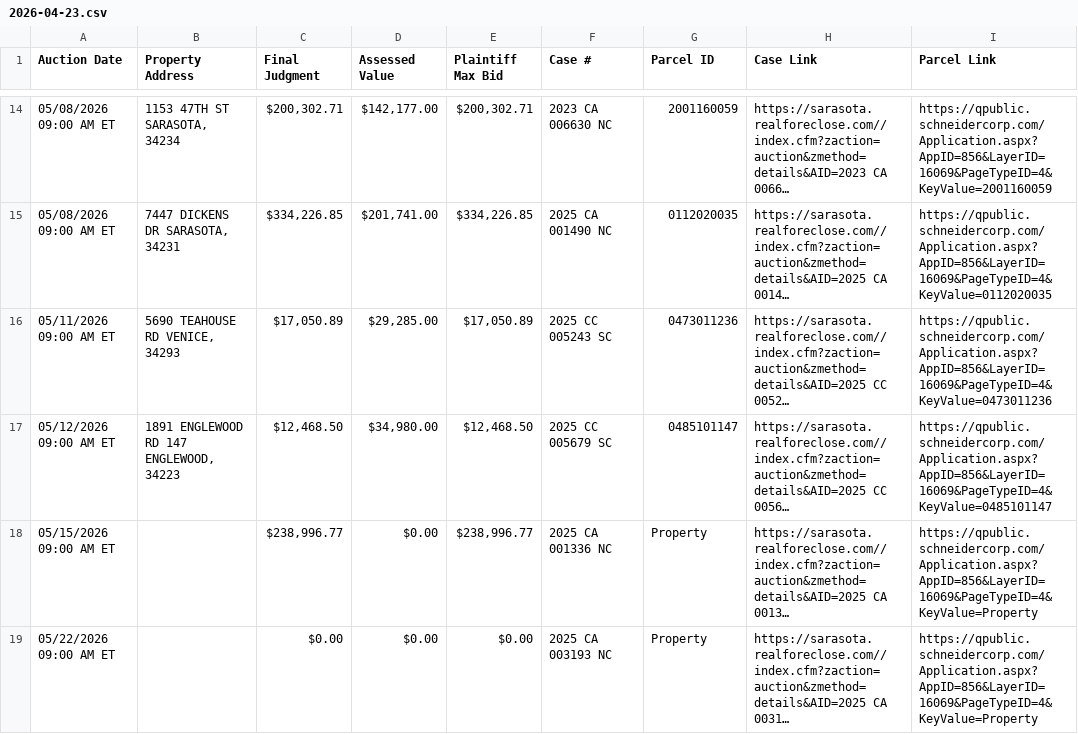
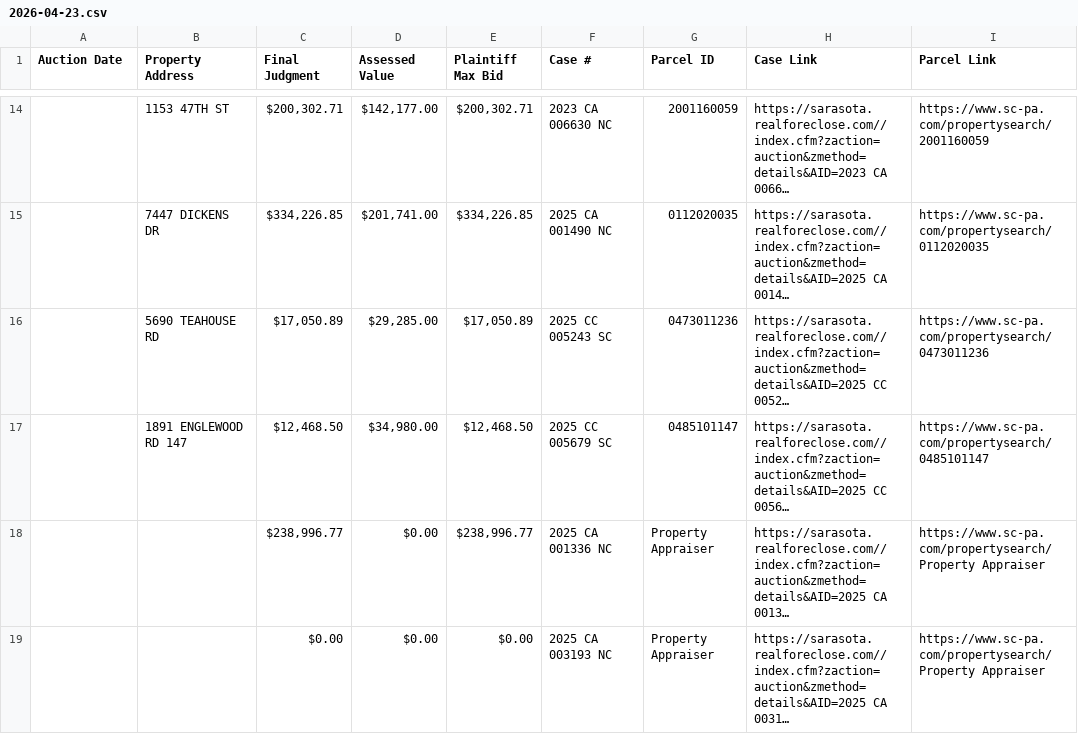
Before and after one commit to figlesias7/realforeclose-sarasota, a CSV file: data/2026-04-23.csv, drawn as a sheet; only a part is shown, gaps mark what is left out; long unchanged cells end in …; the diff covers the shown part only; the diff names each change by its address in the sheet, - before the commit and + after, or states it on an @@ line.

```diff
--- a/data/2026-04-23.csv
+++ b/data/2026-04-23.csv
-A14:A15 (Auction Date): 05/08/2026 09:00 AM ET
+A14:A15 (Auction Date): (empty)
-B14 (Property Address): 1153 47TH ST SARASOTA, 34234
+B14 (Property Address): 1153 47TH ST
-I14 (Parcel Link): https://qpublic.schneidercorp.com/Application.aspx?AppID=856&LayerID=16069&PageTypeID=4&KeyValue=2001160059
+I14 (Parcel Link): https://www.sc-pa.com/propertysearch/2001160059
-B15 (Property Address): 7447 DICKENS DR SARASOTA, 34231
+B15 (Property Address): 7447 DICKENS DR
-I15 (Parcel Link): https://qpublic.schneidercorp.com/Application.aspx?AppID=856&LayerID=16069&PageTypeID=4&KeyValue=0112020035
+I15 (Parcel Link): https://www.sc-pa.com/propertysearch/0112020035
-A16 (Auction Date): 05/11/2026 09:00 AM ET
+A16 (Auction Date): (empty)
-B16 (Property Address): 5690 TEAHOUSE RD VENICE, 34293
+B16 (Property Address): 5690 TEAHOUSE RD
-I16 (Parcel Link): https://qpublic.schneidercorp.com/Application.aspx?AppID=856&LayerID=16069&PageTypeID=4&KeyValue=0473011236
+I16 (Parcel Link): https://www.sc-pa.com/propertysearch/0473011236
-A17 (Auction Date): 05/12/2026 09:00 AM ET
+A17 (Auction Date): (empty)
-B17 (Property Address): 1891 ENGLEWOOD RD 147 ENGLEWOOD, 34223
+B17 (Property Address): 1891 ENGLEWOOD RD 147
-I17 (Parcel Link): https://qpublic.schneidercorp.com/Application.aspx?AppID=856&LayerID=16069&PageTypeID=4&KeyValue=0485101147
+I17 (Parcel Link): https://www.sc-pa.com/propertysearch/0485101147
-A18 (Auction Date): 05/15/2026 09:00 AM ET
+A18 (Auction Date): (empty)
-G18:G19 (Parcel ID): Property
+G18:G19 (Parcel ID): Property Appraiser
-I18:I19 (Parcel Link): https://qpublic.schneidercorp.com/Application.aspx?AppID=856&LayerID=16069&PageTypeID=4&KeyValue=Property
+I18:I19 (Parcel Link): https://www.sc-pa.com/propertysearch/Property Appraiser
-A19 (Auction Date): 05/22/2026 09:00 AM ET
+A19 (Auction Date): (empty)
```
Also changed, not shown: 51 edited cells elsewhere in this file, data/active_foreclosures.csv, data/event_log.csv, 2 other files.
